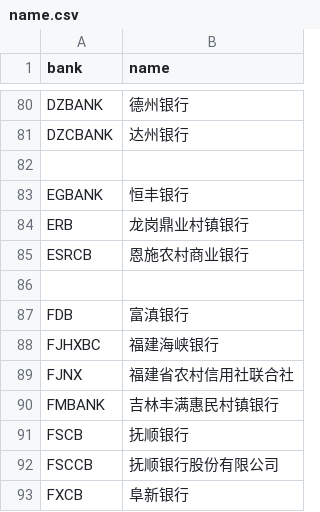
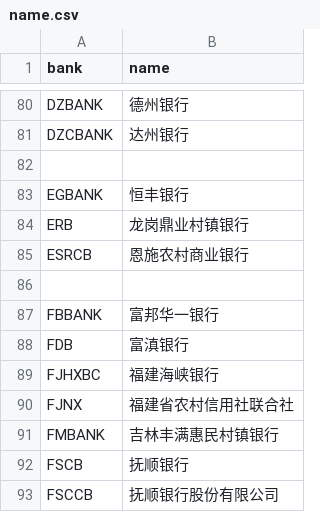
Before and after one commit to hexindai/bcbc, a CSV file: data/name.csv, drawn as a sheet; only a part is shown, gaps mark what is left out; the shorter side is filled out with more unchanged rows.

```diff
--- a/data/name.csv
+++ b/data/name.csv
@@ -86,2 +86,3 @@ ESRCB,恩施农村商业银行
 
+FBBANK,富邦华一银行
 FDB,富滇银行
```
Also changed, not shown: data/bin.csv.
